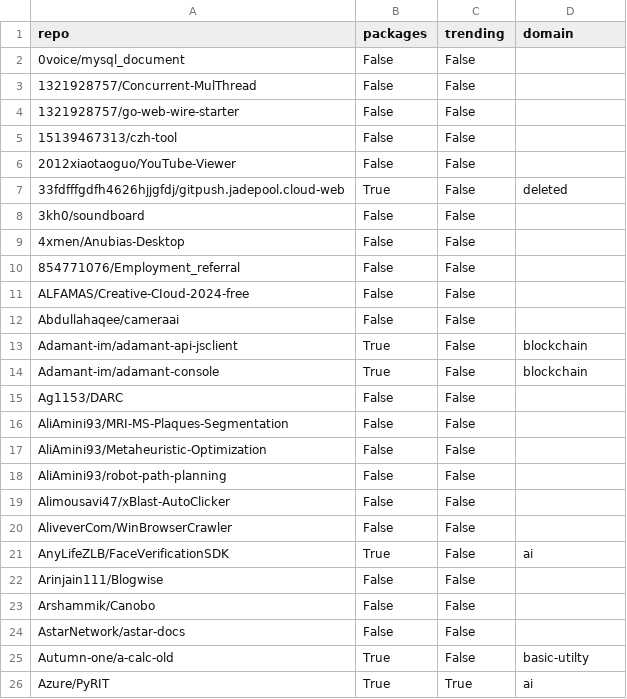
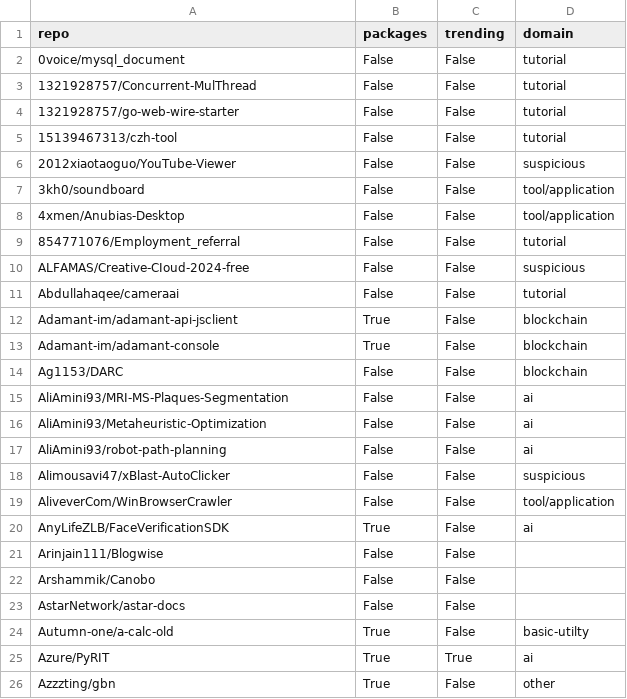
Before and after one commit to hehao98/StarScout, a CSV file: data/repo_labels.csv, drawn as a sheet; only a part is shown; the shorter side is filled out with more unchanged rows.

Commit message:
Upload labeling results

```diff
--- a/data/repo_labels.csv
+++ b/data/repo_labels.csv
@@ -1,21 +1,20 @@
 repo,packages,trending,domain
-0voice/mysql_document,False,False,
-1321928757/Concurrent-MulThread,False,False,
-1321928757/go-web-wire-starter,False,False,
-15139467313/czh-tool,False,False,
-2012xiaotaoguo/YouTube-Viewer,False,False,
-33fdfffgdfh4626hjjgfdj/gitpush.jadepool.cloud-web,True,False,deleted
-3kh0/soundboard,False,False,
-4xmen/Anubias-Desktop,False,False,
-854771076/Employment_referral,False,False,
-ALFAMAS/Creative-CIoud-2024-free,False,False,
-Abdullahaqee/cameraai,False,False,
+0voice/mysql_document,False,False,tutorial
+1321928757/Concurrent-MulThread,False,False,tutorial
+1321928757/go-web-wire-starter,False,False,tutorial
+15139467313/czh-tool,False,False,tutorial
+2012xiaotaoguo/YouTube-Viewer,False,False,suspicious
+3kh0/soundboard,False,False,tool/application
+4xmen/Anubias-Desktop,False,False,tool/application
+854771076/Employment_referral,False,False,tutorial
+ALFAMAS/Creative-CIoud-2024-free,False,False,suspicious
+Abdullahaqee/cameraai,False,False,tutorial
 Adamant-im/adamant-api-jsclient,True,False,blockchain
 Adamant-im/adamant-console,True,False,blockchain
-Ag1153/DARC,False,False,
-AliAmini93/MRI-MS-Plaques-Segmentation,False,False,
-AliAmini93/Metaheuristic-Optimization,False,False,
-AliAmini93/robot-path-planning,False,False,
-Alimousavi47/xBlast-AutoClicker,False,False,
-AliveverCom/WinBrowserCrawler,False,False,
+Ag1153/DARC,False,False,blockchain
+AliAmini93/MRI-MS-Plaques-Segmentation,False,False,ai
+AliAmini93/Metaheuristic-Optimization,False,False,ai
+AliAmini93/robot-path-planning,False,False,ai
+Alimousavi47/xBlast-AutoClicker,False,False,suspicious
+AliveverCom/WinBrowserCrawler,False,False,tool/application
 AnyLifeZLB/FaceVerificationSDK,True,False,ai
```
